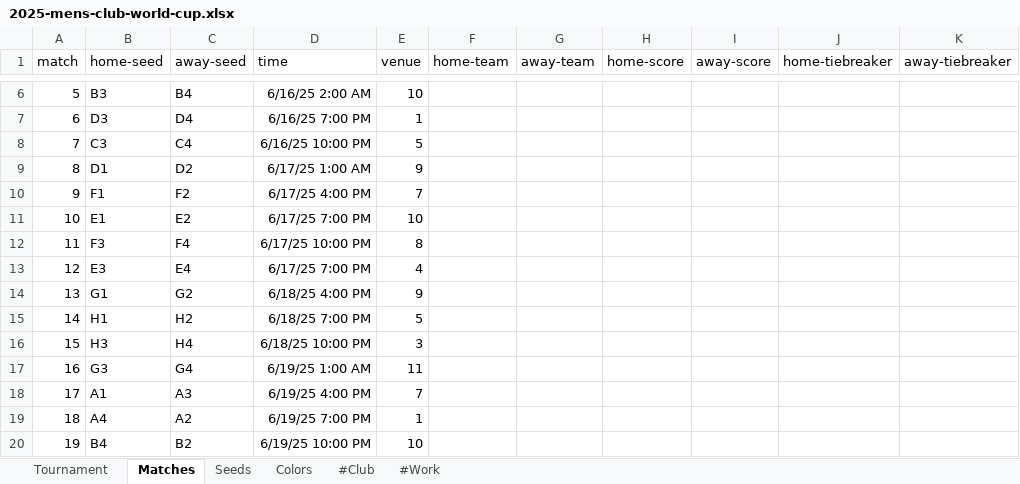
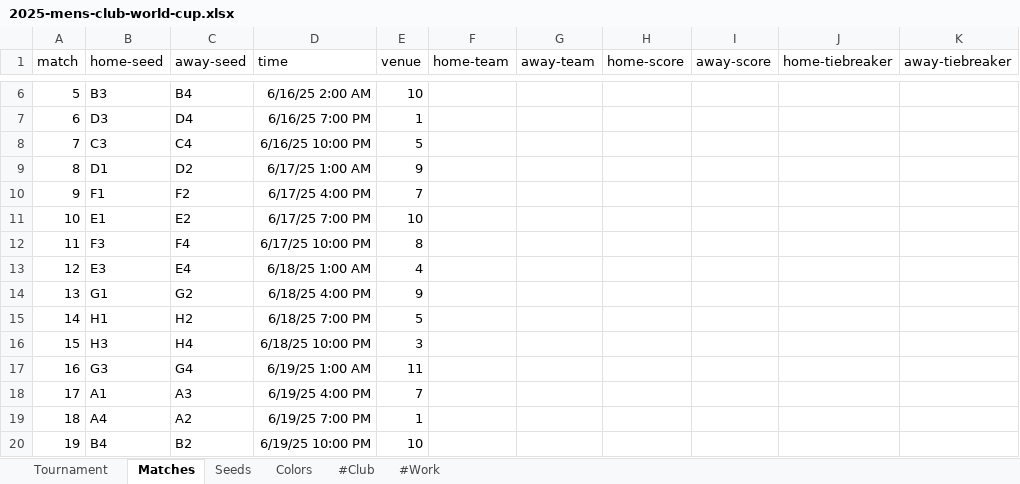
Before and after one commit to bruceoberg/soccer-tourney-poster, an Excel workbook: tournaments/2025-mens-club-world-cup.xlsx, sheet Matches, drawn as a sheet; only a part is shown, gaps mark what is left out; values as stored, in another font and other column widths than the file's, no borders; table styles not drawn; the diff names each change by its address in the sheet, - before the commit and + after, or states it on an @@ line.

Commit message:
corrected match 13 start time

```diff
--- a/tournaments/2025-mens-club-world-cup.xlsx (sheet Matches)
+++ b/tournaments/2025-mens-club-world-cup.xlsx (sheet Matches)
-D13 (time): 6/17/25 7:00 PM
+D13 (time): 6/18/25 1:00 AM
```
